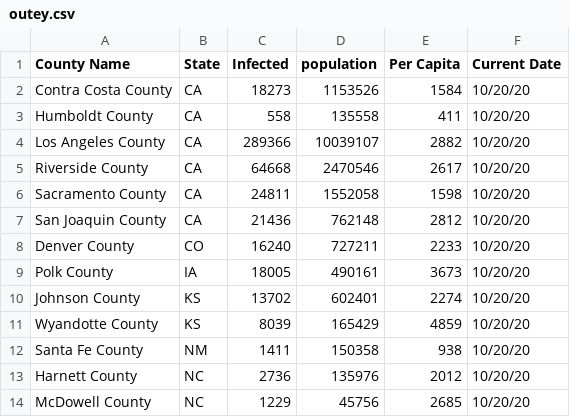
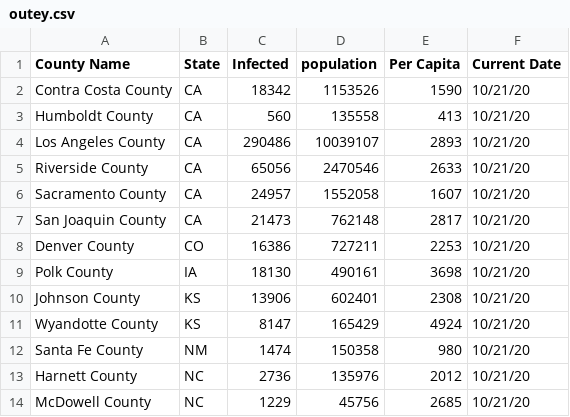
Before and after one commit to sudoxx2/covid_daily_updates, a CSV file: outey.csv, drawn as a sheet.

Commit message:
another 1

```diff
--- a/outey.csv
+++ b/outey.csv
@@ -1,14 +1,14 @@
 County Name,State,Infected,population,Per Capita,Current Date
-Contra Costa County,CA,18273,1153526,1584,10/20/20
-Humboldt County,CA,558,135558,411,10/20/20
-Los Angeles County,CA,289366,10039107,2882,10/20/20
-Riverside County,CA,64668,2470546,2617,10/20/20
-Sacramento County,CA,24811,1552058,1598,10/20/20
-San Joaquin County,CA,21436,762148,2812,10/20/20
-Denver County,CO,16240,727211,2233,10/20/20
-Polk County,IA,18005,490161,3673,10/20/20
-Johnson County,KS,13702,602401,2274,10/20/20
-Wyandotte County,KS,8039,165429,4859,10/20/20
-Santa Fe County,NM,1411,150358,938,10/20/20
-Harnett County,NC,2736,135976,2012,10/20/20
-McDowell County,NC,1229,45756,2685,10/20/20
+Contra Costa County,CA,18342,1153526,1590,10/21/20
+Humboldt County,CA,560,135558,413,10/21/20
+Los Angeles County,CA,290486,10039107,2893,10/21/20
+Riverside County,CA,65056,2470546,2633,10/21/20
+Sacramento County,CA,24957,1552058,1607,10/21/20
+San Joaquin County,CA,21473,762148,2817,10/21/20
+Denver County,CO,16386,727211,2253,10/21/20
+Polk County,IA,18130,490161,3698,10/21/20
+Johnson County,KS,13906,602401,2308,10/21/20
+Wyandotte County,KS,8147,165429,4924,10/21/20
+Santa Fe County,NM,1474,150358,980,10/21/20
+Harnett County,NC,2736,135976,2012,10/21/20
+McDowell County,NC,1229,45756,2685,10/21/20
```
